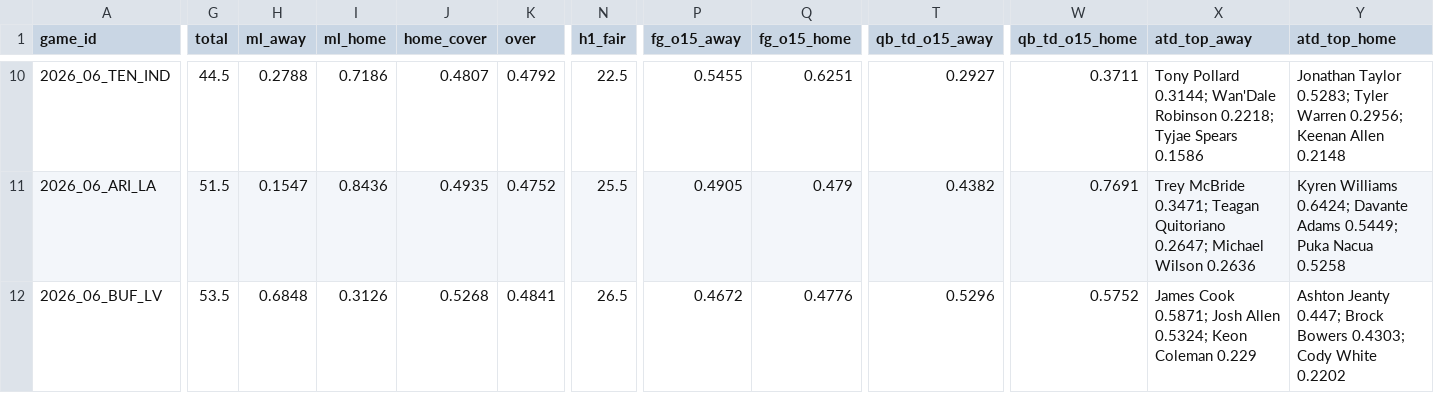
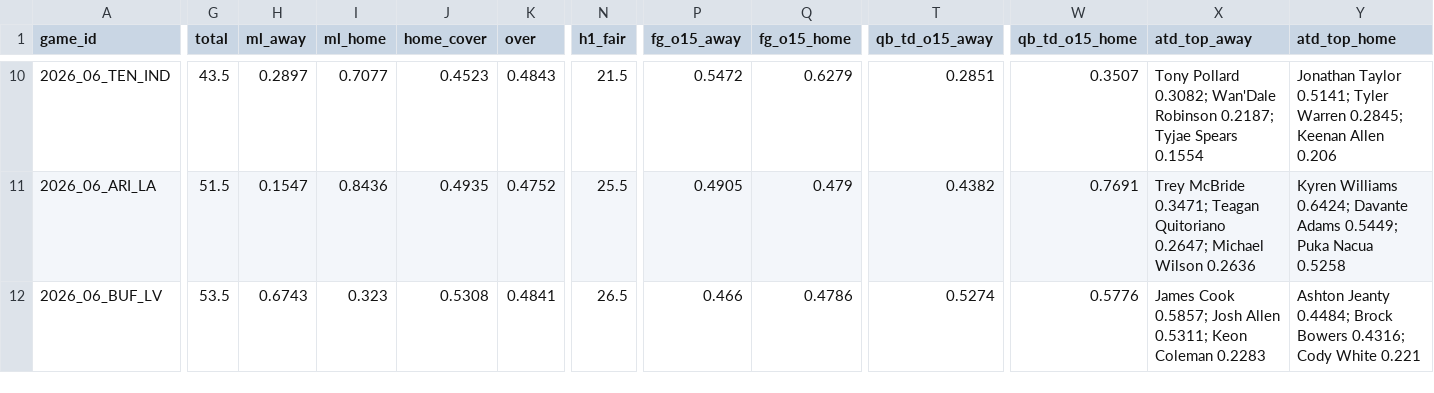
Before and after one commit to Moneyg604/nhl-early-goal, a CSV file: docs/nfl/weeks/2026-w06.csv, drawn as a sheet; only a part is shown, gaps mark what is left out; the diff covers the shown part only; the diff names each change by its address in the sheet, - before the commit and + after, or states it on an @@ line.

```diff
--- a/docs/nfl/weeks/2026-w06.csv
+++ b/docs/nfl/weeks/2026-w06.csv
-G10 (total): 44.5
+G10 (total): 43.5
-H10 (ml_away): 0.2788
+H10 (ml_away): 0.2897
-I10 (ml_home): 0.7186
+I10 (ml_home): 0.7077
-J10 (home_cover): 0.4807
+J10 (home_cover): 0.4523
-K10 (over): 0.4792
+K10 (over): 0.4843
-N10 (h1_fair): 22.5
+N10 (h1_fair): 21.5
-P10 (fg_o15_away): 0.5455
+P10 (fg_o15_away): 0.5472
-Q10 (fg_o15_home): 0.6251
+Q10 (fg_o15_home): 0.6279
-T10 (qb_td_o15_away): 0.2927
+T10 (qb_td_o15_away): 0.2851
-W10 (qb_td_o15_home): 0.3711
+W10 (qb_td_o15_home): 0.3507
-X10 (atd_top_away): Tony Pollard 0.3144; Wan'Dale Robinson 0.2218; Tyjae Spears 0.1586
+X10 (atd_top_away): Tony Pollard 0.3082; Wan'Dale Robinson 0.2187; Tyjae Spears 0.1554
-Y10 (atd_top_home): Jonathan Taylor 0.5283; Tyler Warren 0.2956; Keenan Allen 0.2148
+Y10 (atd_top_home): Jonathan Taylor 0.5141; Tyler Warren 0.2845; Keenan Allen 0.206
-H12 (ml_away): 0.6848
+H12 (ml_away): 0.6743
-I12 (ml_home): 0.3126
+I12 (ml_home): 0.323
-J12 (home_cover): 0.5268
+J12 (home_cover): 0.5308
-P12 (fg_o15_away): 0.4672
+P12 (fg_o15_away): 0.466
-Q12 (fg_o15_home): 0.4776
+Q12 (fg_o15_home): 0.4786
-T12 (qb_td_o15_away): 0.5296
+T12 (qb_td_o15_away): 0.5274
-W12 (qb_td_o15_home): 0.5752
+W12 (qb_td_o15_home): 0.5776
-X12 (atd_top_away): James Cook 0.5871; Josh Allen 0.5324; Keon Coleman 0.229
+X12 (atd_top_away): James Cook 0.5857; Josh Allen 0.5311; Keon Coleman 0.2283
-Y12 (atd_top_home): Ashton Jeanty 0.447; Brock Bowers 0.4303; Cody White 0.2202
+Y12 (atd_top_home): Ashton Jeanty 0.4484; Brock Bowers 0.4316; Cody White 0.221
```
Also changed, not shown: 80 edited cells elsewhere in this file, docs/nfl/weeks/2026-w07.csv, 10 other files.
